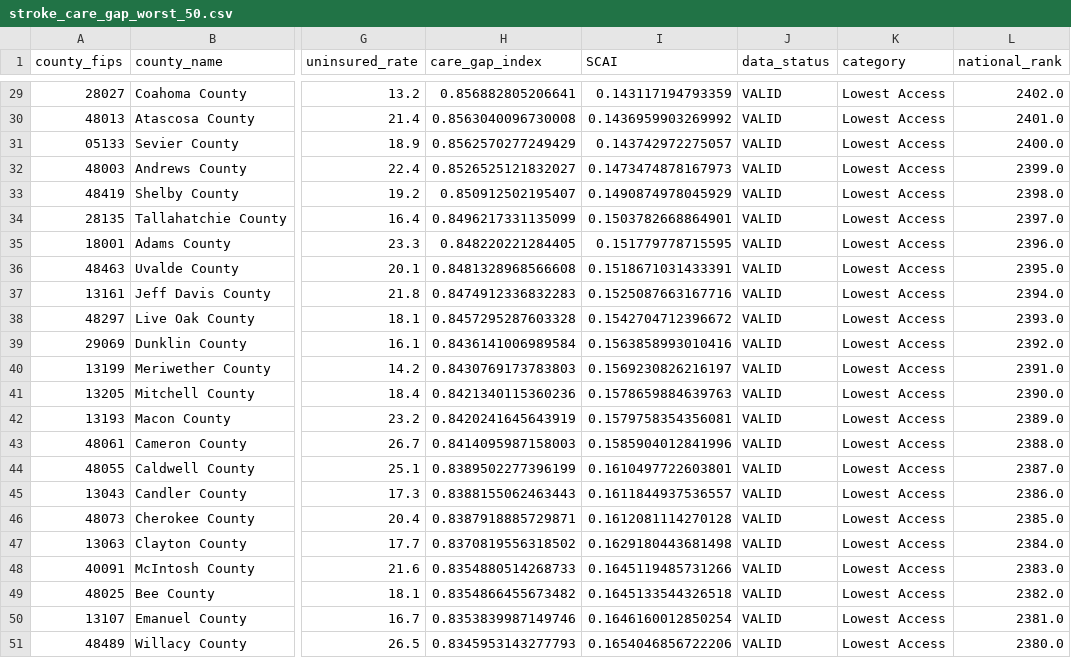
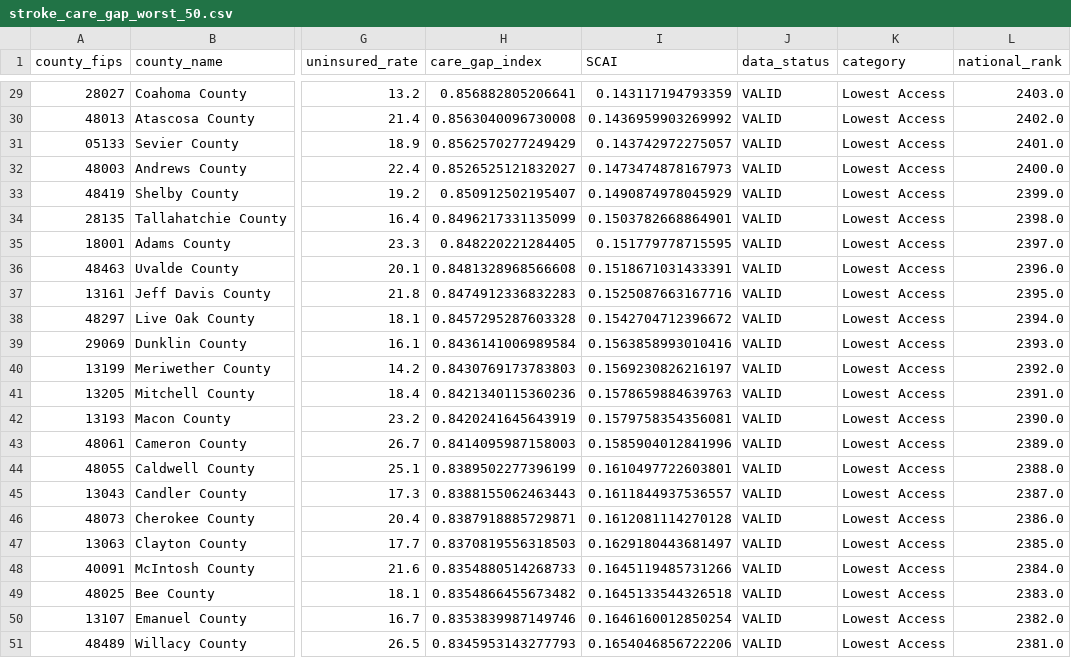
Before and after one commit to surajshah2004/stroke-insights, a CSV file: data_clean/stroke_care_gap_worst_50.csv, drawn as a sheet; only a part is shown, gaps mark what is left out; the diff covers the shown part only; the diff names each change by its address in the sheet, - before the commit and + after, or states it on an @@ line.

```diff
--- a/data_clean/stroke_care_gap_worst_50.csv
+++ b/data_clean/stroke_care_gap_worst_50.csv
-L29 (national_rank): 2402.0
+L29 (national_rank): 2403.0
-L30 (national_rank): 2401.0
+L30 (national_rank): 2402.0
-L31 (national_rank): 2400.0
+L31 (national_rank): 2401.0
-L32 (national_rank): 2399.0
+L32 (national_rank): 2400.0
-L33 (national_rank): 2398.0
+L33 (national_rank): 2399.0
-L34 (national_rank): 2397.0
+L34 (national_rank): 2398.0
-L35 (national_rank): 2396.0
+L35 (national_rank): 2397.0
-L36 (national_rank): 2395.0
+L36 (national_rank): 2396.0
-L37 (national_rank): 2394.0
+L37 (national_rank): 2395.0
-L38 (national_rank): 2393.0
+L38 (national_rank): 2394.0
-L39 (national_rank): 2392.0
+L39 (national_rank): 2393.0
-L40 (national_rank): 2391.0
+L40 (national_rank): 2392.0
-L41 (national_rank): 2390.0
+L41 (national_rank): 2391.0
-L42 (national_rank): 2389.0
+L42 (national_rank): 2390.0
-L43 (national_rank): 2388.0
+L43 (national_rank): 2389.0
-L44 (national_rank): 2387.0
+L44 (national_rank): 2388.0
-L45 (national_rank): 2386.0
+L45 (national_rank): 2387.0
-L46 (national_rank): 2385.0
+L46 (national_rank): 2386.0
-H47 (care_gap_index): 0.8370819556318502
+H47 (care_gap_index): 0.8370819556318503
-I47 (SCAI): 0.1629180443681498
+I47 (SCAI): 0.1629180443681497
-L47 (national_rank): 2384.0
+L47 (national_rank): 2385.0
-L48 (national_rank): 2383.0
+L48 (national_rank): 2384.0
-L49 (national_rank): 2382.0
+L49 (national_rank): 2383.0
-L50 (national_rank): 2381.0
+L50 (national_rank): 2382.0
-L51 (national_rank): 2380.0
+L51 (national_rank): 2381.0
```
Also changed, not shown: 29 edited cells elsewhere in this file, data_clean/stroke_care_access_best_50.csv, data_clean/stroke_care_access_worst_50.csv, 2 other files.
